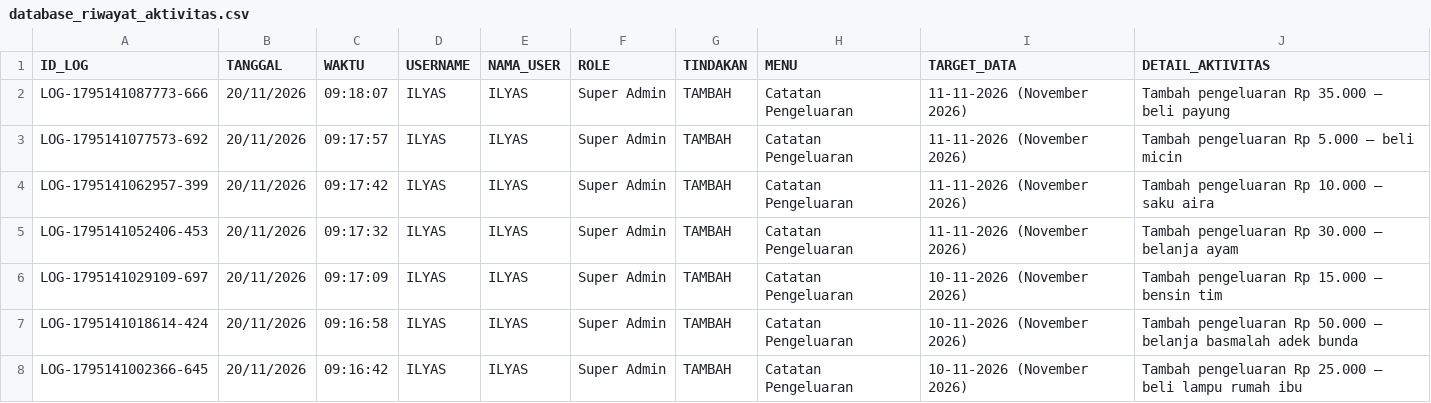
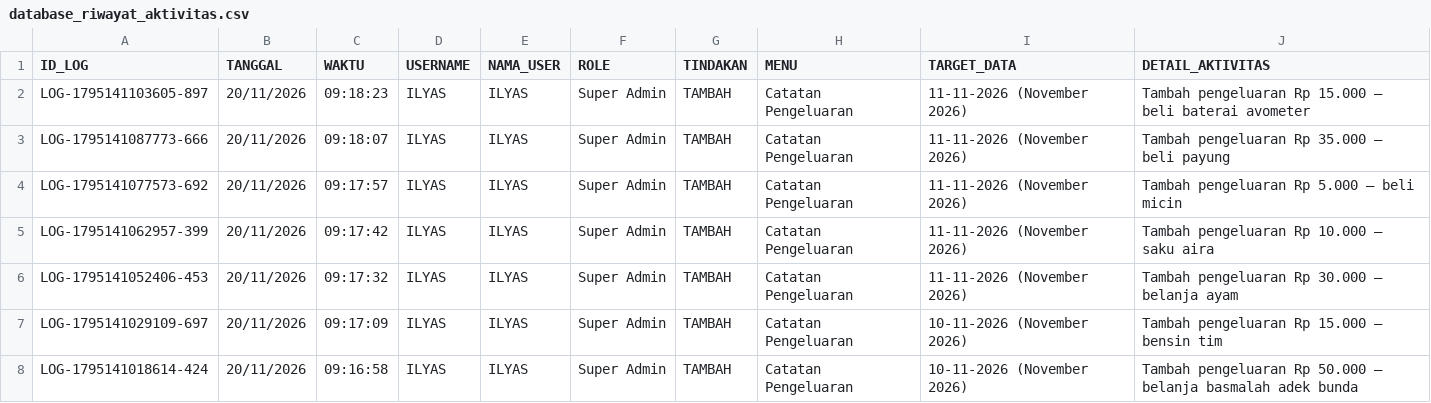
Before and after one commit to ilyasajha5-cpu/like-billing, a CSV file: database_riwayat_aktivitas.csv, drawn as a sheet; only a part is shown; the shorter side is filled out with more unchanged rows; the diff names each change by its address in the sheet, - before the commit and + after, or states it on an @@ line.

Commit message:
Fast-Sync database_riwayat_aktivitas.csv

```diff
--- a/database_riwayat_aktivitas.csv
+++ b/database_riwayat_aktivitas.csv
+row 2: LOG-1795141103605-897 | 20/11/2026 | 09:18:23 | ILYAS | ILYAS | Super Admin | TAMBAH | Catatan Pengeluaran | 11-11-2026 (November 2026) | Tambah pengeluaran Rp 15.000 — beli baterai avometer
```
